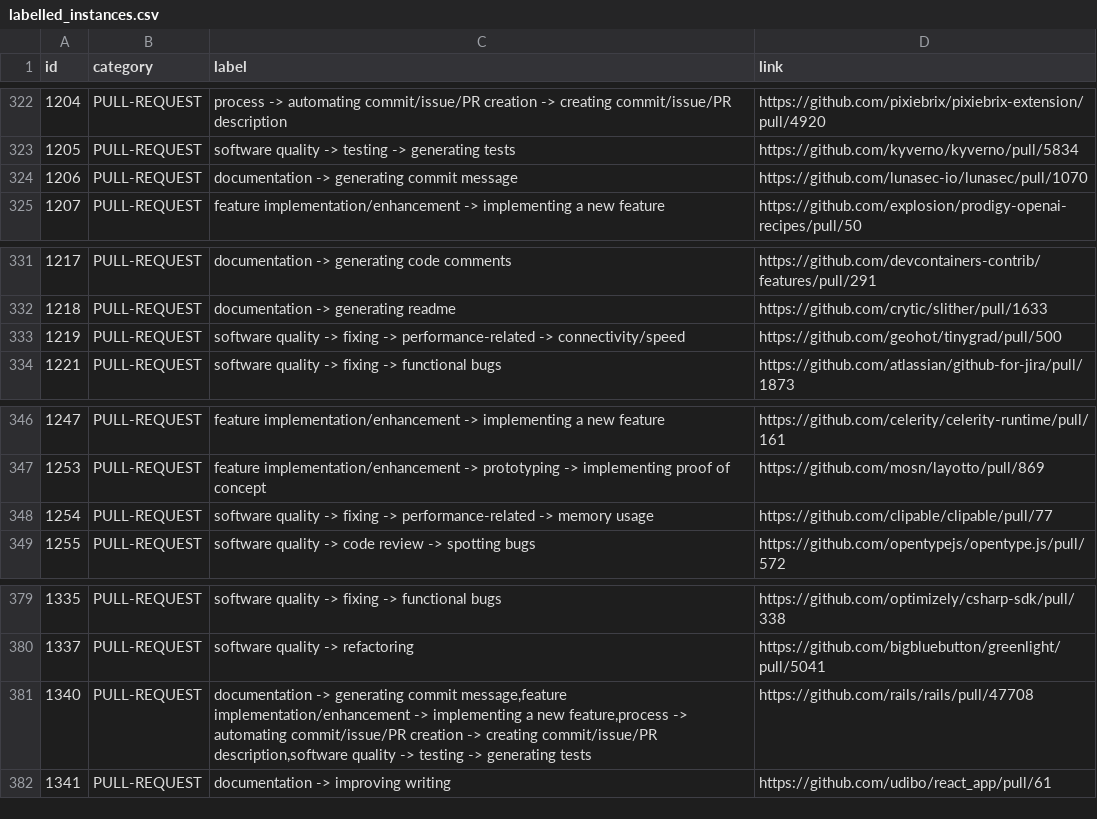
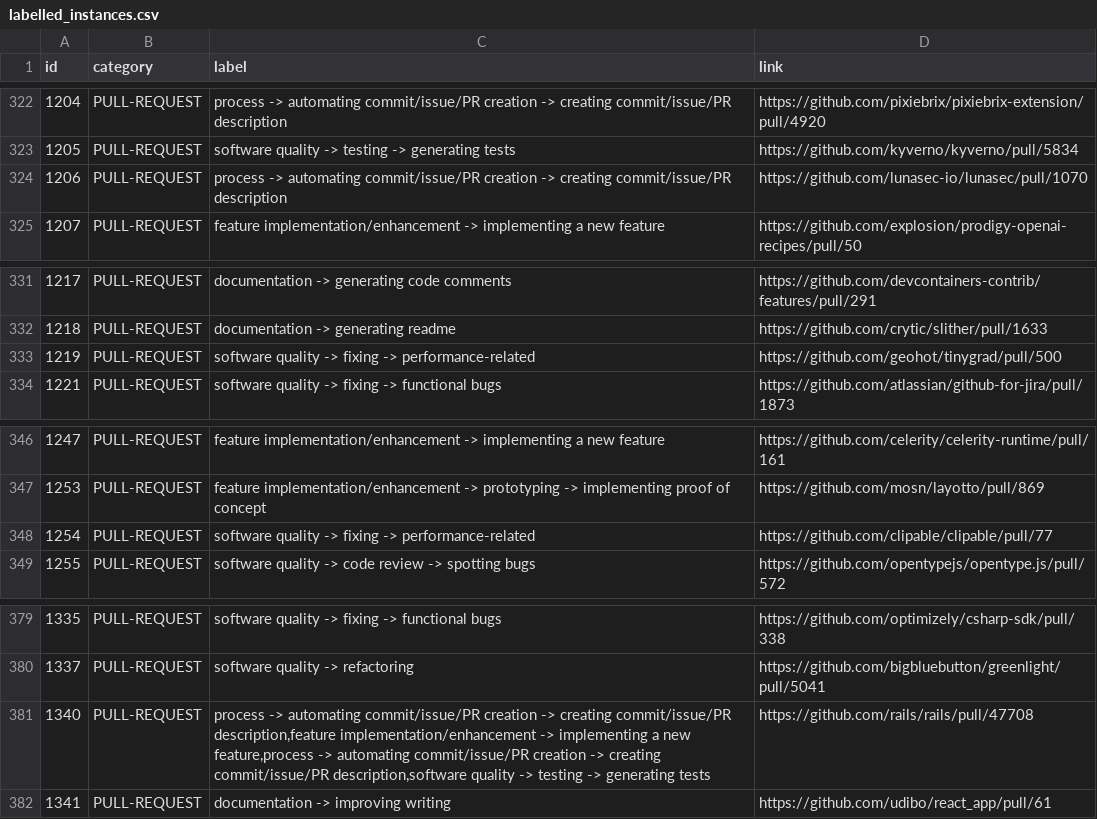
Before and after one commit to unveilingchatgptsusage/unveilingchatgptsusage, a CSV file: labelled_instances.csv, drawn as a sheet; only a part is shown, gaps mark what is left out; the diff covers the shown part only.

```diff
--- a/labelled_instances.csv
+++ b/labelled_instances.csv
@@ -323,3 +323,3 @@ id,category,label,link
 1205,PULL-REQUEST,software quality -> testing -> generating tests,https://github.com/kyverno/kyverno/pull/5834
-1206,PULL-REQUEST,documentation -> generating commit message,https://github.com/lunasec-io/lunasec/pull/1070
+1206,PULL-REQUEST,process -> automating commit/issue/PR creation -> creating commit/issue/PR description,https://github.com/lunasec-io/lunasec/pull/1070
 1207,PULL-REQUEST,feature implementation/enhancement -> implementing a new feature,https://github.com/explosion/prodigy-openai-recipes/pull/50
@@ -332,3 +332,3 @@ id,category,label,link
 1218,PULL-REQUEST,documentation -> generating readme,https://github.com/crytic/slither/pull/1633
-1219,PULL-REQUEST,software quality -> fixing -> performance-related -> connectivity/speed,https://github.com/geohot/tinygrad/pull/500
+1219,PULL-REQUEST,software quality -> fixing -> performance-related,https://github.com/geohot/tinygrad/pull/500
 1221,PULL-REQUEST,software quality -> fixing -> functional bugs,https://github.com/atlassian/github-for-jira/pull/1873
@@ -347,3 +347,3 @@ id,category,label,link
 1253,PULL-REQUEST,feature implementation/enhancement -> prototyping -> implementing proof of concept,https://github.com/mosn/layotto/pull/869
-1254,PULL-REQUEST,software quality -> fixing -> performance-related -> memory usage,https://github.com/clipable/clipable/pull/77
+1254,PULL-REQUEST,software quality -> fixing -> performance-related,https://github.com/clipable/clipable/pull/77
 1255,PULL-REQUEST,software quality -> code review -> spotting bugs,https://github.com/opentypejs/opentype.js/pull/572
@@ -380,3 +380,3 @@ id,category,label,link
 1337,PULL-REQUEST,software quality -> refactoring,https://github.com/bigbluebutton/greenlight/pull/5041
-1340,PULL-REQUEST,"documentation -> generating commit message,feature implementation/enhancement -> implementing a new feature,process -> automating commit/issue/PR creation -> creating commit/issue/PR description,software quality -> testing -> generating tests",https://github.com/rails/rails/pull/47708
+1340,PULL-REQUEST,"process -> automating commit/issue/PR creation -> creating commit/issue/PR description,feature implementation/enhancement -> implementing a new feature,process -> automating commit/issue/PR creation -> creating commit/issue/PR description,software quality -> testing -> generating tests",https://github.com/rails/rails/pull/47708
 1341,PULL-REQUEST,documentation -> improving writing,https://github.com/udibo/react_app/pull/61
```
Also changed, not shown: 6 edited cells elsewhere in this file, lables.csv.
